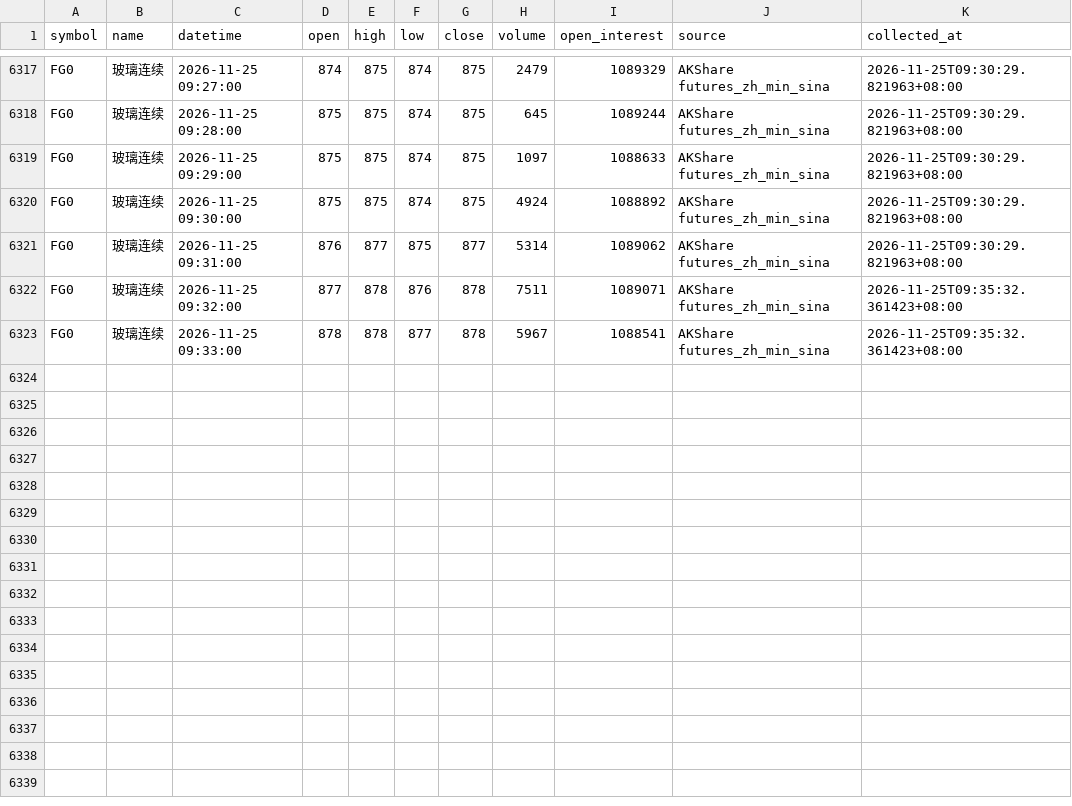
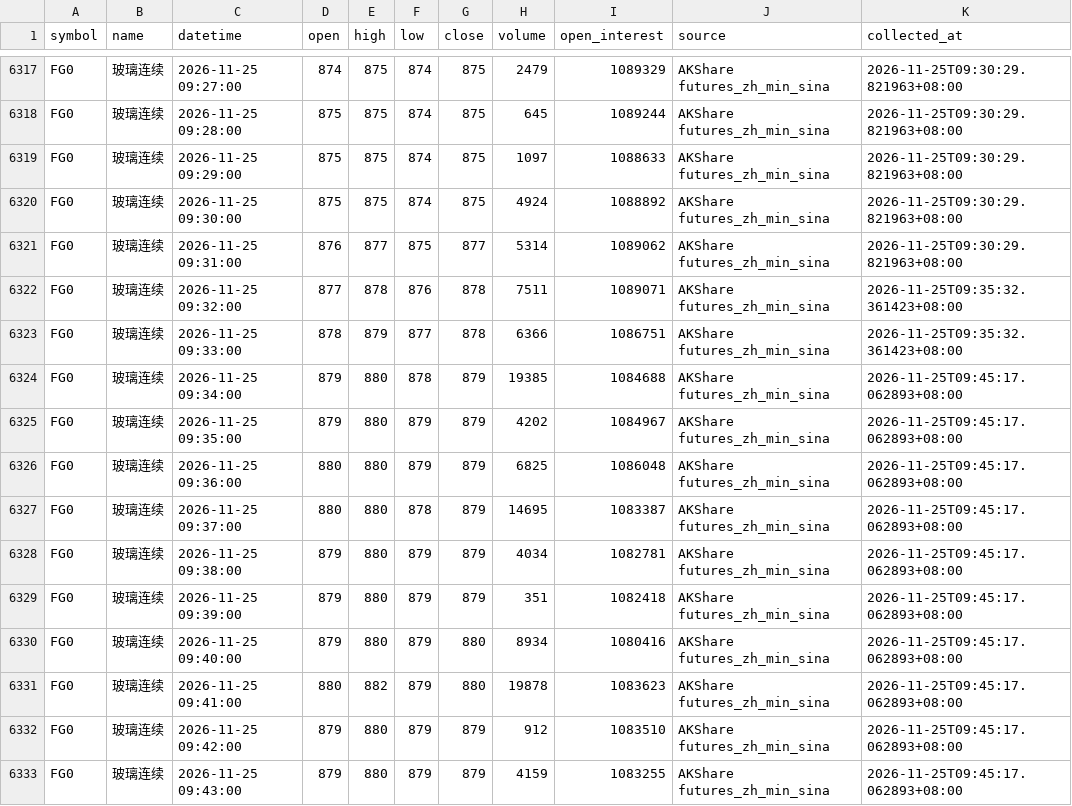
Before and after one commit to luckyjohnlucky/akshare-futures-data, a CSV file: output/FG0_minute_bars.csv, drawn as a sheet; only a part is shown, gaps mark what is left out.

```diff
--- a/output/FG0_minute_bars.csv
+++ b/output/FG0_minute_bars.csv
@@ -6322,2 +6322,12 @@ FG0,玻璃连续,2026-11-25 09:31:00,876,877,875,877,5314,1089062,AKShare future
 FG0,玻璃连续,2026-11-25 09:32:00,877,878,876,878,7511,1089071,AKShare futures_zh_min_sina,2026-11-25T09:35:32.361423+08:00
-FG0,玻璃连续,2026-11-25 09:33:00,878,878,877,878,5967,1088541,AKShare futures_zh_min_sina,2026-11-25T09:35:32.361423+08:00
+FG0,玻璃连续,2026-11-25 09:33:00,878,879,877,878,6366,1086751,AKShare futures_zh_min_sina,2026-11-25T09:35:32.361423+08:00
+FG0,玻璃连续,2026-11-25 09:34:00,879,880,878,879,19385,1084688,AKShare futures_zh_min_sina,2026-11-25T09:45:17.062893+08:00
+FG0,玻璃连续,2026-11-25 09:35:00,879,880,879,879,4202,1084967,AKShare futures_zh_min_sina,2026-11-25T09:45:17.062893+08:00
+FG0,玻璃连续,2026-11-25 09:36:00,880,880,879,879,6825,1086048,AKShare futures_zh_min_sina,2026-11-25T09:45:17.062893+08:00
+FG0,玻璃连续,2026-11-25 09:37:00,880,880,878,879,14695,1083387,AKShare futures_zh_min_sina,2026-11-25T09:45:17.062893+08:00
+FG0,玻璃连续,2026-11-25 09:38:00,879,880,879,879,4034,1082781,AKShare futures_zh_min_sina,2026-11-25T09:45:17.062893+08:00
+FG0,玻璃连续,2026-11-25 09:39:00,879,880,879,879,351,1082418,AKShare futures_zh_min_sina,2026-11-25T09:45:17.062893+08:00
+FG0,玻璃连续,2026-11-25 09:40:00,879,880,879,880,8934,1080416,AKShare futures_zh_min_sina,2026-11-25T09:45:17.062893+08:00
+FG0,玻璃连续,2026-11-25 09:41:00,880,882,879,880,19878,1083623,AKShare futures_zh_min_sina,2026-11-25T09:45:17.062893+08:00
+FG0,玻璃连续,2026-11-25 09:42:00,879,880,879,879,912,1083510,AKShare futures_zh_min_sina,2026-11-25T09:45:17.062893+08:00
+FG0,玻璃连续,2026-11-25 09:43:00,879,880,879,879,4159,1083255,AKShare futures_zh_min_sina,2026-11-25T09:45:17.062893+08:00
```
Also changed, not shown: output/PP0_minute_bars.csv, output/TA0_minute_bars.csv, 1 other file.
